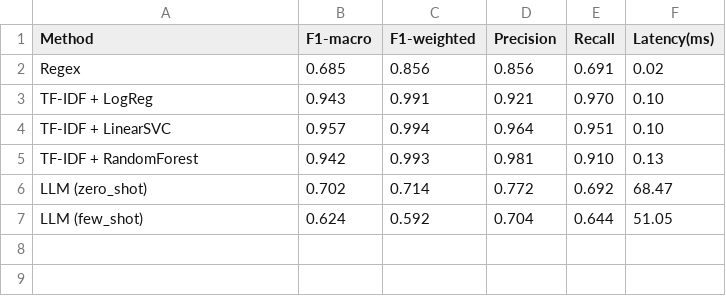
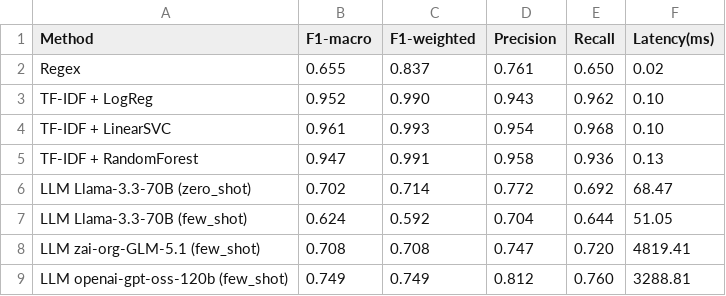
Before and after one commit to Sonya-From-IBAS/NIRS, a CSV file: results/summary_table.csv, drawn as a sheet.

```diff
--- a/results/summary_table.csv
+++ b/results/summary_table.csv
@@ -1,7 +1,9 @@
 Method,F1-macro,F1-weighted,Precision,Recall,Latency(ms)
-Regex,0.685,0.856,0.856,0.691,0.02
-TF-IDF + LogReg,0.943,0.991,0.921,0.970,0.10
-TF-IDF + LinearSVC,0.957,0.994,0.964,0.951,0.10
-TF-IDF + RandomForest,0.942,0.993,0.981,0.910,0.13
-LLM (zero_shot),0.702,0.714,0.772,0.692,68.47
-LLM (few_shot),0.624,0.592,0.704,0.644,51.05
+Regex,0.655,0.837,0.761,0.650,0.02
+TF-IDF + LogReg,0.952,0.990,0.943,0.962,0.10
+TF-IDF + LinearSVC,0.961,0.993,0.954,0.968,0.10
+TF-IDF + RandomForest,0.947,0.991,0.958,0.936,0.13
+LLM Llama-3.3-70B (zero_shot),0.702,0.714,0.772,0.692,68.47
+LLM Llama-3.3-70B (few_shot),0.624,0.592,0.704,0.644,51.05
+LLM zai-org-GLM-5.1 (few_shot),0.708,0.708,0.747,0.720,4819.41
+LLM openai-gpt-oss-120b (few_shot),0.749,0.749,0.812,0.760,3288.81
```
Also changed, not shown: results/baseline_results.csv, results/cv_results.csv, 10 other files.
